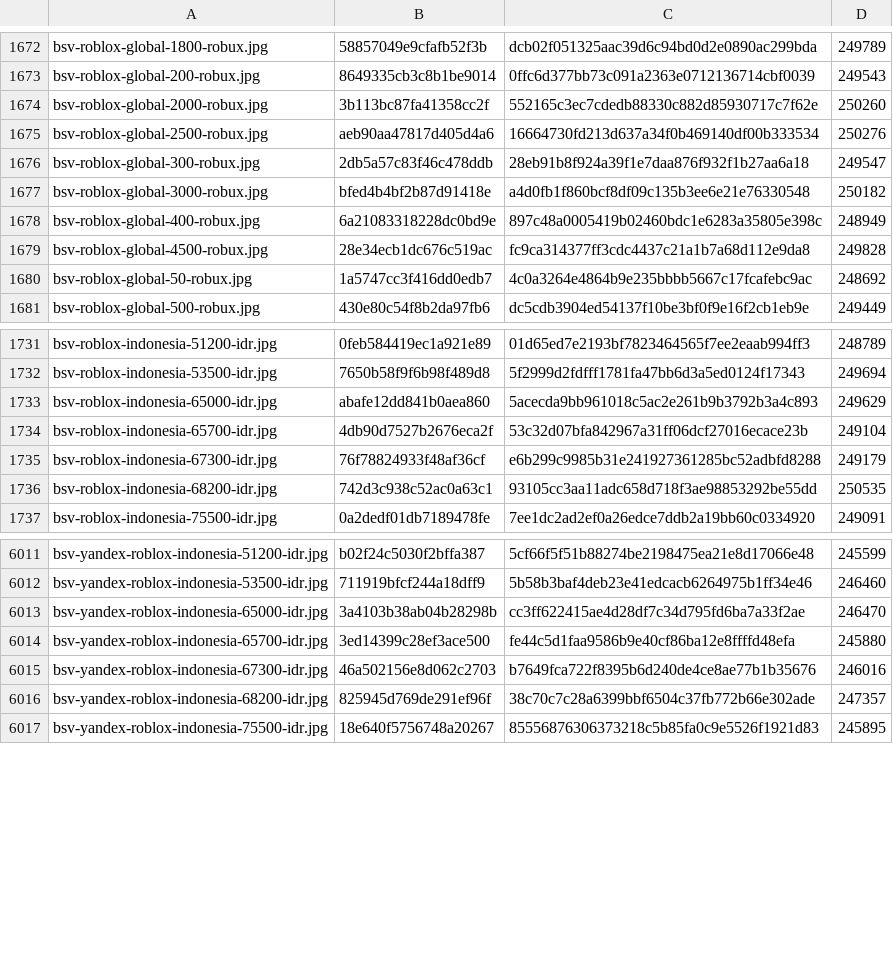
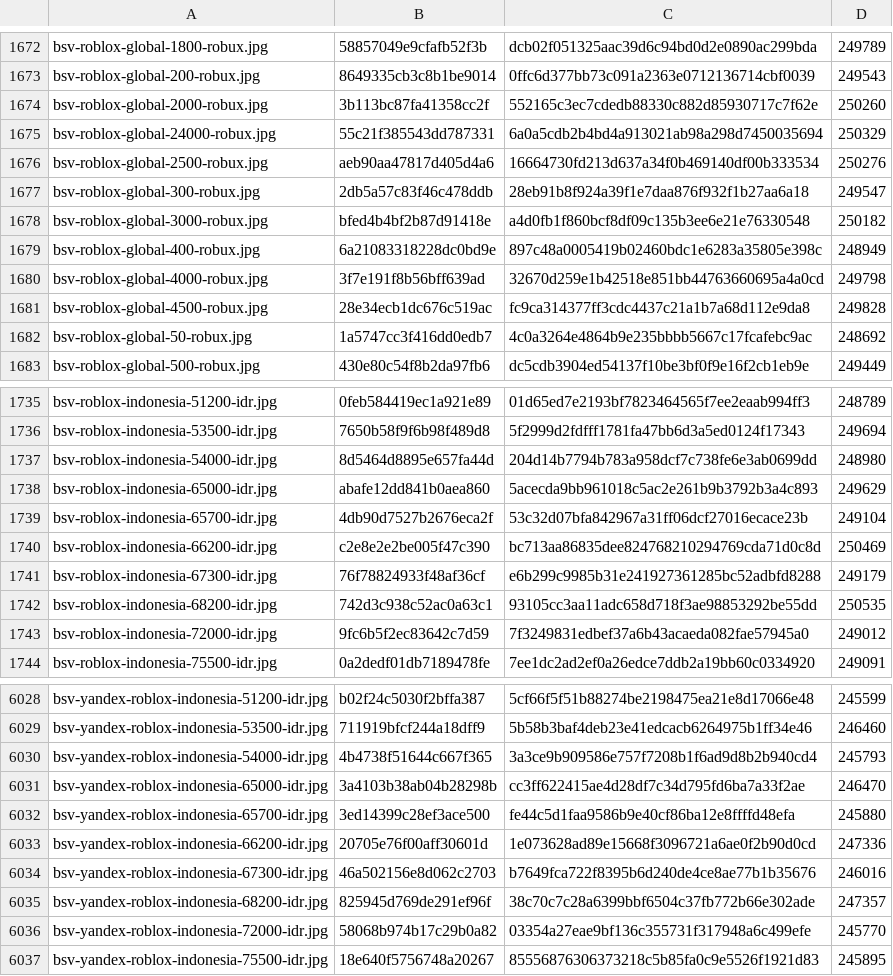
Before and after one commit to Rudwwe412/123, a TSV file: bsv-images-ym/bsv-covers-v1.tsv, drawn as a sheet; only a part is shown, gaps mark what is left out; the diff covers the shown part only.

Commit message:
add BSV gift-card covers (8550 files)

```diff
--- a/bsv-images-ym/bsv-covers-v1.tsv
+++ b/bsv-images-ym/bsv-covers-v1.tsv
@@ -1674,2 +1674,3 @@ bsv-roblox-global-200-robux.jpg	8649335cb3c8b1be9014	0ffc6d377bb73c091a2363e0712
 bsv-roblox-global-2000-robux.jpg	3b113bc87fa41358cc2f	552165c3ec7cdedb88330c882d85930717c7f62e	250260
+bsv-roblox-global-24000-robux.jpg	55c21f385543dd787331	6a0a5cdb2b4bd4a913021ab98a298d7450035694	250329
 bsv-roblox-global-2500-robux.jpg	aeb90aa47817d405d4a6	16664730fd213d637a34f0b469140df00b333534	250276
@@ -1678,2 +1679,3 @@ bsv-roblox-global-3000-robux.jpg	bfed4b4bf2b87d91418e	a4d0fb1f860bcf8df09c135b3e
 bsv-roblox-global-400-robux.jpg	6a21083318228dc0bd9e	897c48a0005419b02460bdc1e6283a35805e398c	248949
+bsv-roblox-global-4000-robux.jpg	3f7e191f8b56bff639ad	32670d259e1b42518e851bb44763660695a4a0cd	249798
 bsv-roblox-global-4500-robux.jpg	28e34ecb1dc676c519ac	fc9ca314377ff3cdc4437c21a1b7a68d112e9da8	249828
@@ -1732,6 +1736,9 @@ bsv-roblox-indonesia-51200-idr.jpg	0feb584419ec1a921e89	01d65ed7e2193bf782346456
 bsv-roblox-indonesia-53500-idr.jpg	7650b58f9f6b98f489d8	5f2999d2fdfff1781fa47bb6d3a5ed0124f17343	249694
+bsv-roblox-indonesia-54000-idr.jpg	8d5464d8895e657fa44d	204d14b7794b783a958dcf7c738fe6e3ab0699dd	248980
 bsv-roblox-indonesia-65000-idr.jpg	abafe12dd841b0aea860	5acecda9bb961018c5ac2e261b9b3792b3a4c893	249629
 bsv-roblox-indonesia-65700-idr.jpg	4db90d7527b2676eca2f	53c32d07bfa842967a31ff06dcf27016ecace23b	249104
+bsv-roblox-indonesia-66200-idr.jpg	c2e8e2e2be005f47c390	bc713aa86835dee824768210294769cda71d0c8d	250469
 bsv-roblox-indonesia-67300-idr.jpg	76f78824933f48af36cf	e6b299c9985b31e241927361285bc52adbfd8288	249179
 bsv-roblox-indonesia-68200-idr.jpg	742d3c938c52ac0a63c1	93105cc3aa11adc658d718f3ae98853292be55dd	250535
+bsv-roblox-indonesia-72000-idr.jpg	9fc6b5f2ec83642c7d59	7f3249831edbef37a6b43acaeda082fae57945a0	249012
 bsv-roblox-indonesia-75500-idr.jpg	0a2dedf01db7189478fe	7ee1dc2ad2ef0a26edce7ddb2a19bb60c0334920	249091
@@ -6012,6 +6029,9 @@ bsv-yandex-roblox-indonesia-51200-idr.jpg	b02f24c5030f2bffa387	5cf66f5f51b88274b
 bsv-yandex-roblox-indonesia-53500-idr.jpg	711919bfcf244a18dff9	5b58b3baf4deb23e41edcacb6264975b1ff34e46	246460
+bsv-yandex-roblox-indonesia-54000-idr.jpg	4b4738f51644c667f365	3a3ce9b909586e757f7208b1f6ad9d8b2b940cd4	245793
 bsv-yandex-roblox-indonesia-65000-idr.jpg	3a4103b38ab04b28298b	cc3ff622415ae4d28df7c34d795fd6ba7a33f2ae	246470
 bsv-yandex-roblox-indonesia-65700-idr.jpg	3ed14399c28ef3ace500	fe44c5d1faa9586b9e40cf86ba12e8ffffd48efa	245880
+bsv-yandex-roblox-indonesia-66200-idr.jpg	20705e76f00aff30601d	1e073628ad89e15668f3096721a6ae0f2b90d0cd	247336
 bsv-yandex-roblox-indonesia-67300-idr.jpg	46a502156e8d062c2703	b7649fca722f8395b6d240de4ce8ae77b1b35676	246016
 bsv-yandex-roblox-indonesia-68200-idr.jpg	825945d769de291ef96f	38c70c7c28a6399bbf6504c37fb772b66e302ade	247357
+bsv-yandex-roblox-indonesia-72000-idr.jpg	58068b974b17c29b0a82	03354a27eae9bf136c355731f317948a6c499efe	245770
 bsv-yandex-roblox-indonesia-75500-idr.jpg	18e640f5756748a20267	85556876306373218c5b85fa0c9e5526f1921d83	245895
```
Also changed, not shown: 18 added rows elsewhere in this file, 26 other files.
